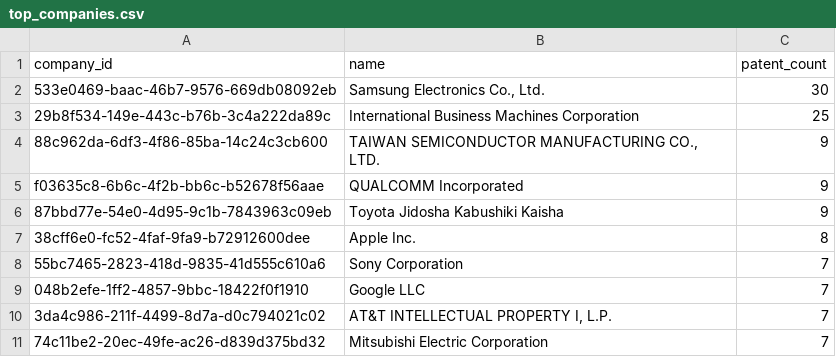
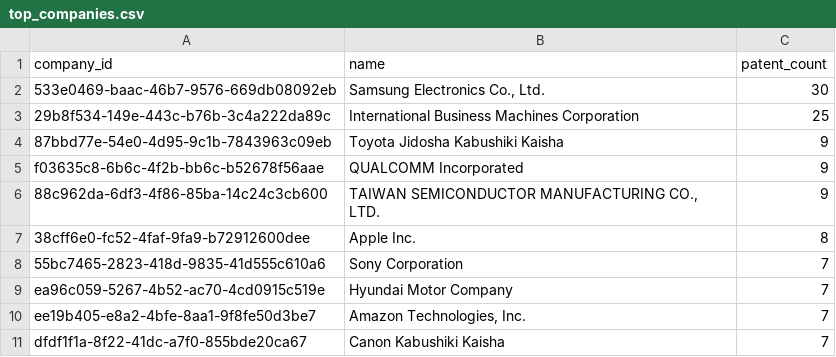
Before and after one commit to Omwesigye/data-engineering, a CSV file: output/top_companies.csv, drawn as a sheet.

```diff
--- a/output/top_companies.csv
+++ b/output/top_companies.csv
@@ -3,9 +3,9 @@ company_id,name,patent_count
 29b8f534-149e-443c-b76b-3c4a222da89c,International Business Machines Corporation,25
+87bbd77e-54e0-4d95-9c1b-7843963c09eb,Toyota Jidosha Kabushiki Kaisha,9
+f03635c8-6b6c-4f2b-bb6c-b52678f56aae,QUALCOMM Incorporated,9
 88c962da-6df3-4f86-85ba-14c24c3cb600,"TAIWAN SEMICONDUCTOR MANUFACTURING CO., LTD.",9
-f03635c8-6b6c-4f2b-bb6c-b52678f56aae,QUALCOMM Incorporated,9
-87bbd77e-54e0-4d95-9c1b-7843963c09eb,Toyota Jidosha Kabushiki Kaisha,9
 38cff6e0-fc52-4faf-9fa9-b72912600dee,Apple Inc.,8
 55bc7465-2823-418d-9835-41d555c610a6,Sony Corporation,7
-048b2efe-1ff2-4857-9bbc-18422f0f1910,Google LLC,7
-3da4c986-211f-4499-8d7a-d0c794021c02,"AT&T INTELLECTUAL PROPERTY I, L.P.",7
-74c11be2-20ec-49fe-ac26-d839d375bd32,Mitsubishi Electric Corporation,7
+ea96c059-5267-4b52-ac70-4cd0915c519e,Hyundai Motor Company,7
+ee19b405-e8a2-4bfe-8aa1-9f8fe50d3be7,"Amazon Technologies, Inc.",7
+dfdf1f1a-8f22-41dc-a7f0-855bde20ca67,Canon Kabushiki Kaisha,7
```
Also changed, not shown: output/cte_analysis.csv, output/joined_data.csv, 11 other files.
